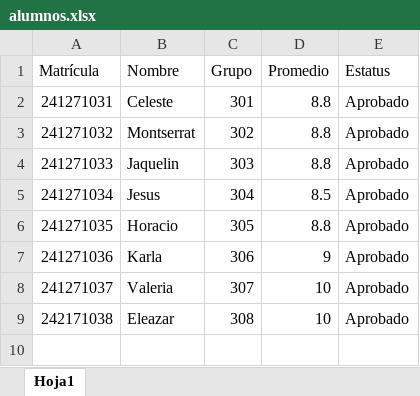
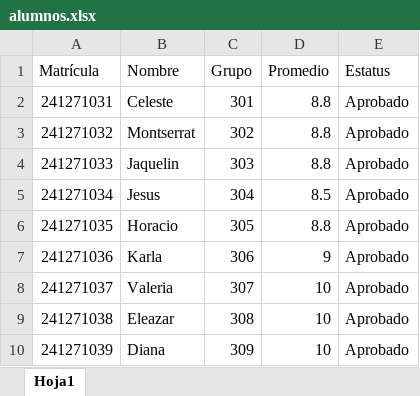
Before and after one commit to Celltx/arellano, an Excel workbook: alumnos.xlsx, sheet Hoja1, drawn as a sheet; values as stored, in another font and other column widths than the file's, no borders; the diff names each change by its address in the sheet, - before the commit and + after, or states it on an @@ line.

```diff
--- a/alumnos.xlsx (sheet Hoja1)
+++ b/alumnos.xlsx (sheet Hoja1)
-A9 (Matrícula): 242171038
+A9 (Matrícula): 241271038
+row 10: 241271039 | Diana | 309 | 10 | Aprobado
```
Also changed, not shown: 1 other file.
